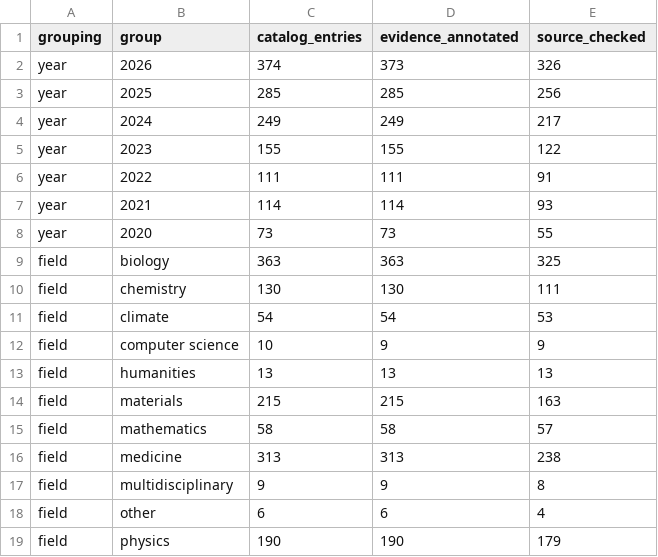
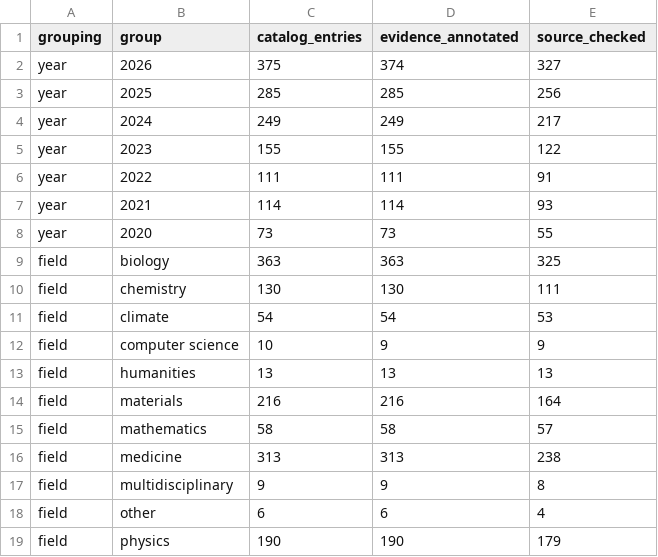
Before and after one commit to marcello-pichini/ai-science-tracker, a CSV file: data/catalog-summary.csv, drawn as a sheet.

```diff
--- a/data/catalog-summary.csv
+++ b/data/catalog-summary.csv
@@ -1,3 +1,3 @@
 grouping,group,catalog_entries,evidence_annotated,source_checked
-year,2026,374,373,326
+year,2026,375,374,327
 year,2025,285,285,256
@@ -13,3 +13,3 @@ field,computer science,10,9,9
 field,humanities,13,13,13
-field,materials,215,215,163
+field,materials,216,216,164
 field,mathematics,58,58,57
```
Also changed, not shown: 33 other files.
